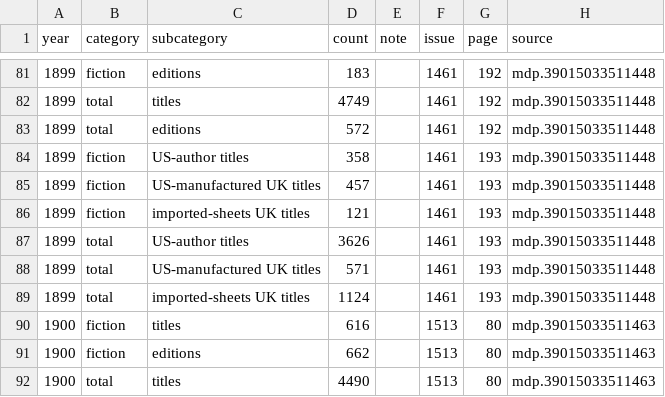
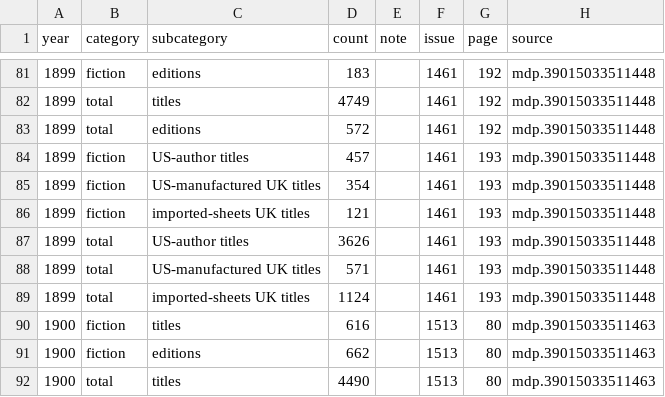
Before and after one commit to agoldst/bookstats, a CSV file: pw-us-titles.csv, drawn as a sheet; only a part is shown, gaps mark what is left out.

Commit message:
fix transcription error 1899 fic

```diff
--- a/pw-us-titles.csv
+++ b/pw-us-titles.csv
@@ -83,4 +83,4 @@ year,category,subcategory,count,note,issue,page,source
 1899,total,editions,572,,1461,192,mdp.39015033511448
-1899,fiction,US-author titles,358,,1461,193,mdp.39015033511448
-1899,fiction,US-manufactured UK titles,457,,1461,193,mdp.39015033511448
+1899,fiction,US-author titles,457,,1461,193,mdp.39015033511448
+1899,fiction,US-manufactured UK titles,354,,1461,193,mdp.39015033511448
 1899,fiction,imported-sheets UK titles,121,,1461,193,mdp.39015033511448
```
